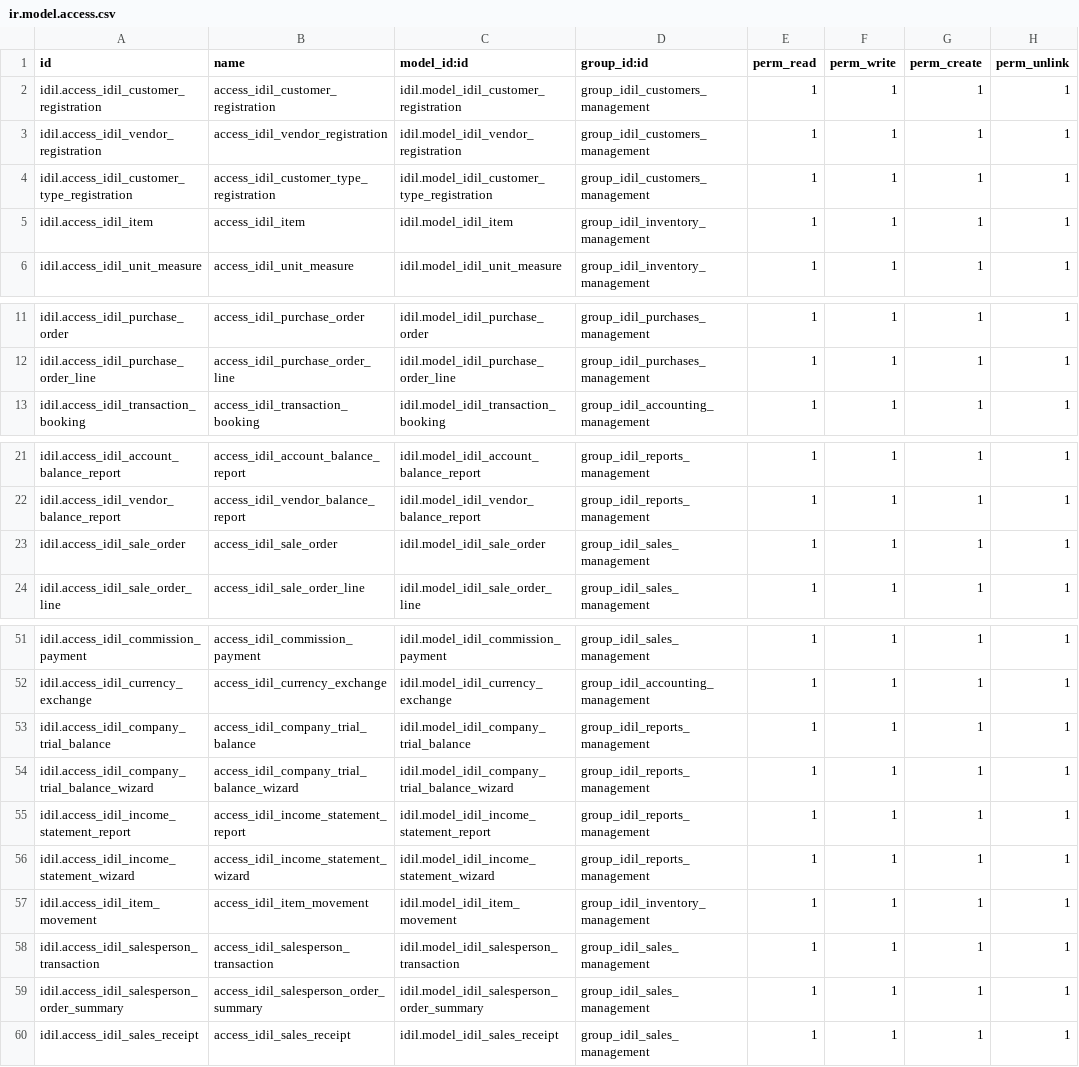
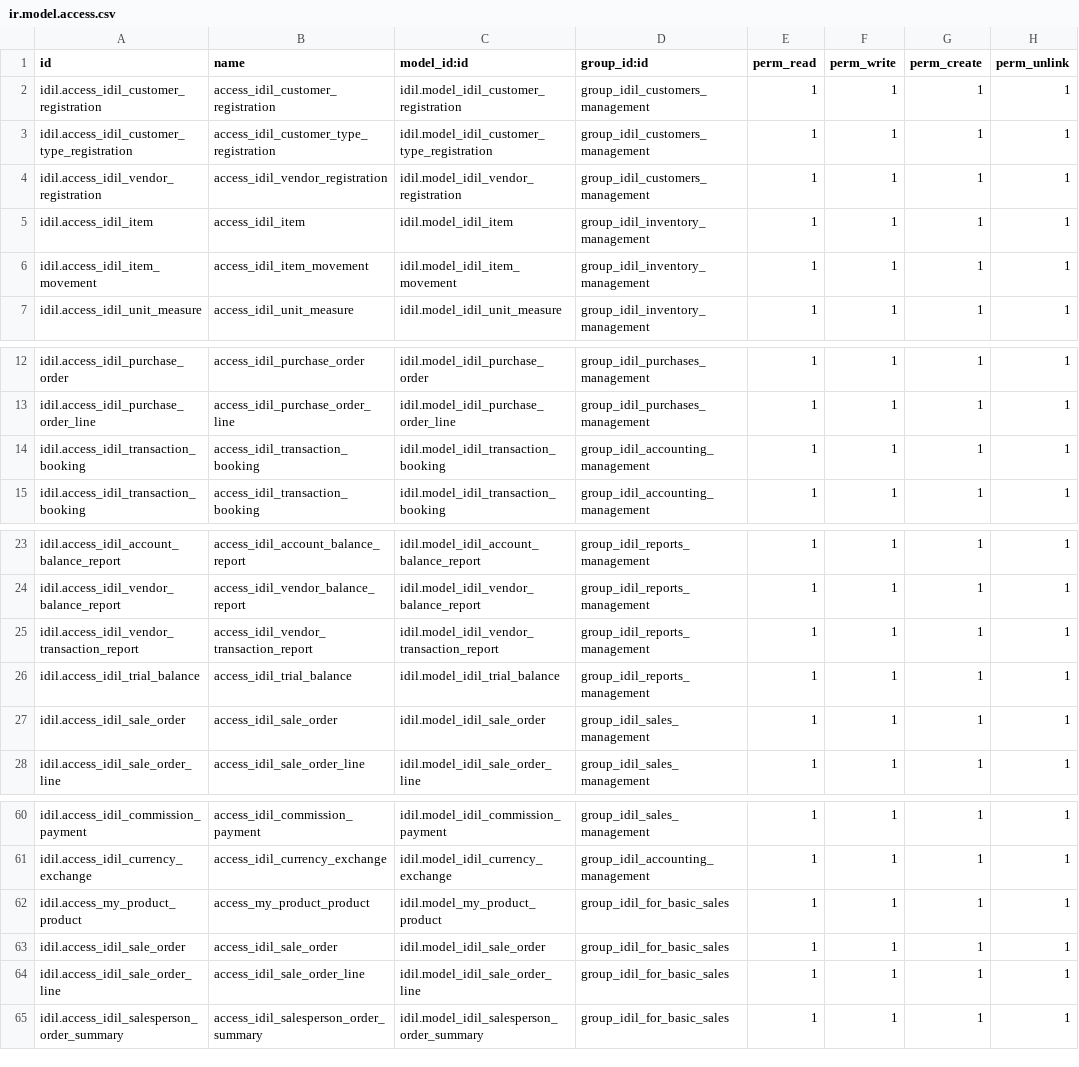
Before and after one commit to Ayuubi/uatidil, a CSV file: Idil_addons/idil/security/ir.model.access.csv, drawn as a sheet; only a part is shown, gaps mark what is left out; the diff covers the shown part only.

Commit message:
Basic sales team access changes

```diff
--- a/Idil_addons/idil/security/ir.model.access.csv
+++ b/Idil_addons/idil/security/ir.model.access.csv
@@ -2,5 +2,6 @@ id,name,model_id:id,group_id:id,perm_read,perm_write,perm_create,perm_unlink
 idil.access_idil_customer_registration,access_idil_customer_registration,idil.model_idil_customer_registration,group_idil_customers_management,1,1,1,1
+idil.access_idil_customer_type_registration,access_idil_customer_type_registration,idil.model_idil_customer_type_registration,group_idil_customers_management,1,1,1,1
 idil.access_idil_vendor_registration,access_idil_vendor_registration,idil.model_idil_vendor_registration,group_idil_customers_management,1,1,1,1
-idil.access_idil_customer_type_registration,access_idil_customer_type_registration,idil.model_idil_customer_type_registration,group_idil_customers_management,1,1,1,1
 idil.access_idil_item,access_idil_item,idil.model_idil_item,group_idil_inventory_management,1,1,1,1
+idil.access_idil_item_movement,access_idil_item_movement,idil.model_idil_item_movement,group_idil_inventory_management,1,1,1,1
 idil.access_idil_unit_measure,access_idil_unit_measure,idil.model_idil_unit_measure,group_idil_inventory_management,1,1,1,1
@@ -12,2 +13,3 @@ idil.access_idil_purchase_order,access_idil_purchase_order,idil.model_idil_purch
 idil.access_idil_purchase_order_line,access_idil_purchase_order_line,idil.model_idil_purchase_order_line,group_idil_purchases_management,1,1,1,1
+idil.access_idil_transaction_booking,access_idil_transaction_booking,idil.model_idil_transaction_booking,group_idil_accounting_management,1,1,1,1
 idil.access_idil_transaction_booking,access_idil_transaction_booking,idil.model_idil_transaction_booking,group_idil_accounting_management,1,1,1,1
@@ -22,2 +24,4 @@ idil.access_idil_account_balance_report,access_idil_account_balance_report,idil.
 idil.access_idil_vendor_balance_report,access_idil_vendor_balance_report,idil.model_idil_vendor_balance_report,group_idil_reports_management,1,1,1,1
+idil.access_idil_vendor_transaction_report,access_idil_vendor_transaction_report,idil.model_idil_vendor_transaction_report,group_idil_reports_management,1,1,1,1
+idil.access_idil_trial_balance,access_idil_trial_balance,idil.model_idil_trial_balance,group_idil_reports_management,1,1,1,1
 idil.access_idil_sale_order,access_idil_sale_order,idil.model_idil_sale_order,group_idil_sales_management,1,1,1,1
@@ -52,9 +61,5 @@ idil.access_idil_commission_payment,access_idil_commission_payment,idil.model_id
 idil.access_idil_currency_exchange,access_idil_currency_exchange,idil.model_idil_currency_exchange,group_idil_accounting_management,1,1,1,1
-idil.access_idil_company_trial_balance,access_idil_company_trial_balance,idil.model_idil_company_trial_balance,group_idil_reports_management,1,1,1,1
-idil.access_idil_company_trial_balance_wizard,access_idil_company_trial_balance_wizard,idil.model_idil_company_trial_balance_wizard,group_idil_reports_management,1,1,1,1
-idil.access_idil_income_statement_report,access_idil_income_statement_report,idil.model_idil_income_statement_report,group_idil_reports_management,1,1,1,1
-idil.access_idil_income_statement_wizard,access_idil_income_statement_wizard,idil.model_idil_income_statement_wizard,group_idil_reports_management,1,1,1,1
-idil.access_idil_item_movement,access_idil_item_movement,idil.model_idil_item_movement,group_idil_inventory_management,1,1,1,1
-idil.access_idil_salesperson_transaction,access_idil_salesperson_transaction,idil.model_idil_salesperson_transaction,group_idil_sales_management,1,1,1,1
-idil.access_idil_salesperson_order_summary,access_idil_salesperson_order_summary,idil.model_idil_salesperson_order_summary,group_idil_sales_management,1,1,1,1
-idil.access_idil_sales_receipt,access_idil_sales_receipt,idil.model_idil_sales_receipt,group_idil_sales_management,1,1,1,1
+idil.access_my_product_product,access_my_product_product,idil.model_my_product_product,group_idil_for_basic_sales,1,1,1,1
+idil.access_idil_sale_order,access_idil_sale_order,idil.model_idil_sale_order,group_idil_for_basic_sales,1,1,1,1
+idil.access_idil_sale_order_line,access_idil_sale_order_line,idil.model_idil_sale_order_line,group_idil_for_basic_sales,1,1,1,1
+idil.access_idil_salesperson_order_summary,access_idil_salesperson_order_summary,idil.model_idil_salesperson_order_summary,group_idil_for_basic_sales,1,1,1,1
```
Also changed, not shown: 4 added rows, 4 moved rows and 6 edited cells elsewhere in this file, 1 other file.
